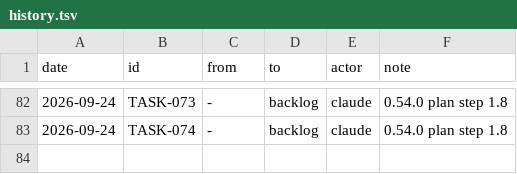
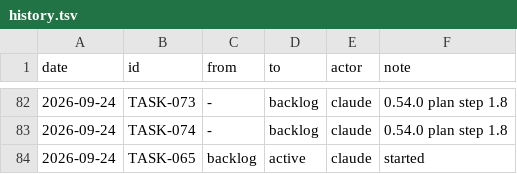
Before and after one commit to RasaOS/domain-code, a TSV file: tasks/history.tsv, drawn as a sheet; only a part is shown, gaps mark what is left out; the diff names each change by its address in the sheet, - before the commit and + after, or states it on an @@ line.

```diff
--- a/tasks/history.tsv
+++ b/tasks/history.tsv
+row 84: 2026-09-24 | TASK-065 | backlog | active | claude | started
```
Also changed, not shown: 22 other files.
